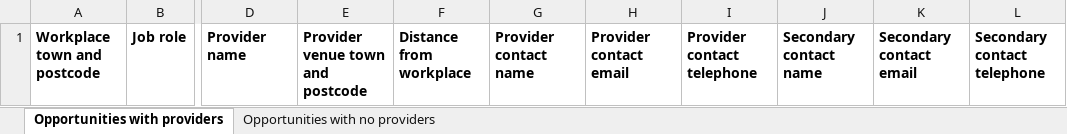
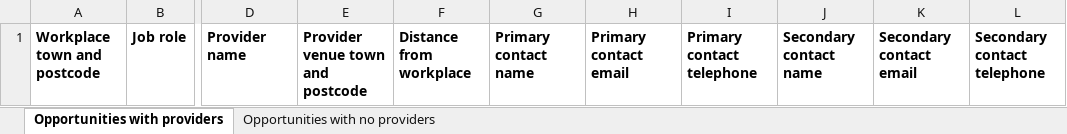
Before and after one commit to SkillsFundingAgency/tl-matching, an Excel workbook: src/Sfa.Tl.Matching.Application/Templates/PipelineOpportunitiesReportTemplate.xlsx, sheet Opportunities with providers, drawn as a sheet; only a part is shown, gaps mark what is left out; values as stored, in another font and other column widths than the file's, no borders; the diff names each change by its address in the sheet, - before the commit and + after, or states it on an @@ line.

Commit message:
TLWP-862 - Update opportunities report template

```diff
--- a/src/Sfa.Tl.Matching.Application/Templates/PipelineOpportunitiesReportTemplate.xlsx (sheet Opportunities with providers)
+++ b/src/Sfa.Tl.Matching.Application/Templates/PipelineOpportunitiesReportTemplate.xlsx (sheet Opportunities with providers)
-G1: Provider contact name
+G1: Primary contact name
-H1: Provider contact email
+H1: Primary contact email
-I1: Provider contact telephone
+I1: Primary contact telephone
```
